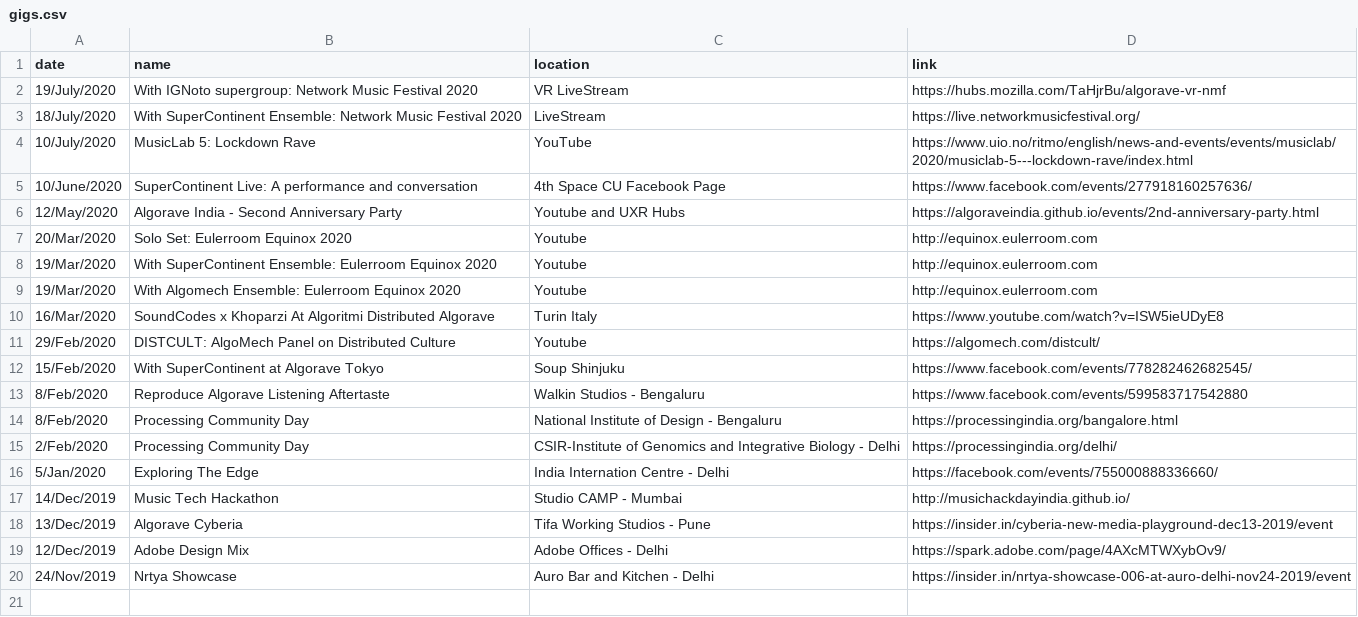
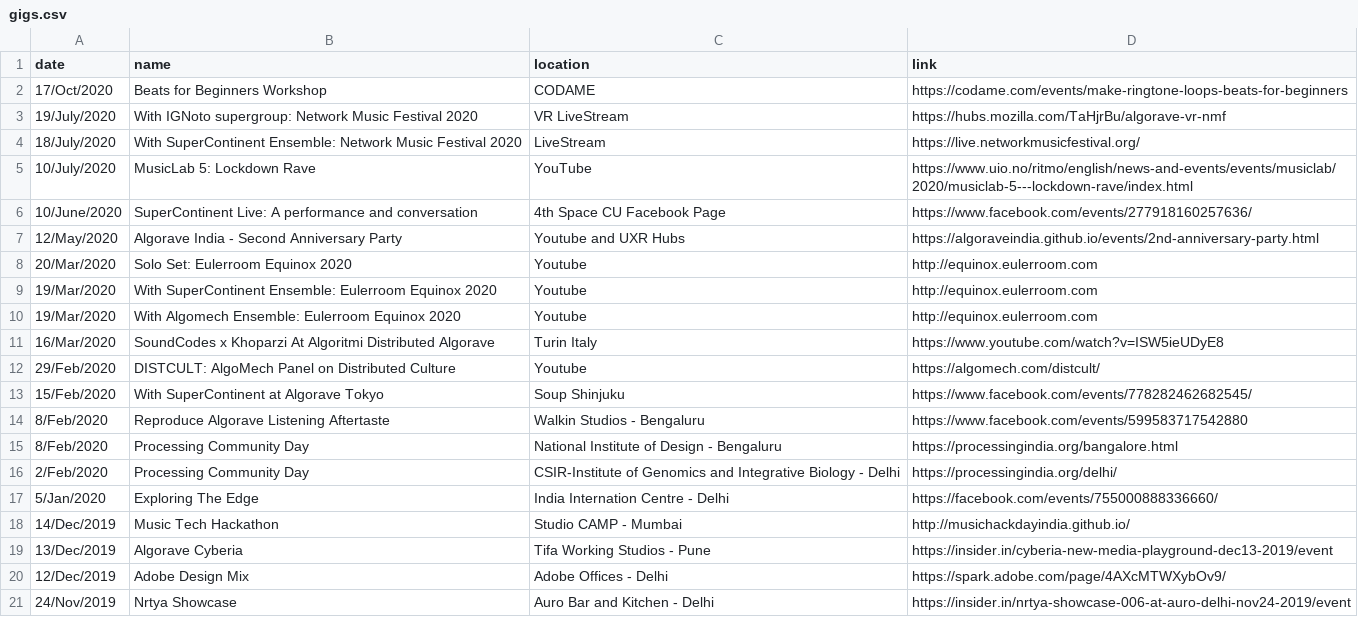
Before and after one commit to khoparzi/khoparzi.github.io, a CSV file: _data/gigs.csv, drawn as a sheet; the diff names each change by its address in the sheet, - before the commit and + after, or states it on an @@ line.

Commit message:
Added beats for beginners

```diff
--- a/_data/gigs.csv
+++ b/_data/gigs.csv
+row 2: 17/Oct/2020 | Beats for Beginners Workshop | CODAME | https://codame.com/events/make-ringtone-loops-beats-for-beginners
```
